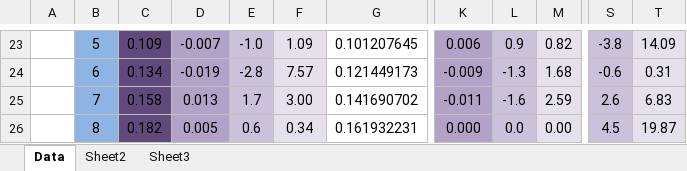
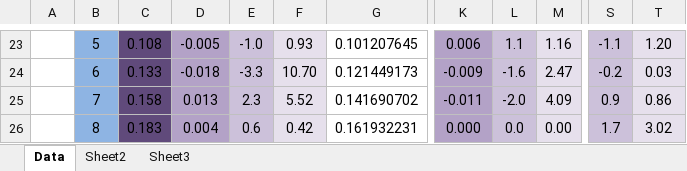
Before and after one commit to cao-jacky/degree_level2, an Excel workbook: lab_reports/viscosity_of_water/data/viscosity_of_water.xlsx, sheet Data, drawn as a sheet; only a part is shown, gaps mark what is left out; values as stored, in another font and other column widths than the file's, no borders; charts and pictures not drawn; the diff covers the shown part only; the diff names each change by its address in the sheet, - before the commit and + after, or states it on an @@ line.

Commit message:
data analysed, python, more work
lab report:
- raw data analysed and now more or less completed with it
- python graph with residuals created
- added graph into tex, along with new data

python:
- forgot to git add the new images

```diff
--- a/lab_reports/viscosity_of_water/data/viscosity_of_water.xlsx (sheet Data)
+++ b/lab_reports/viscosity_of_water/data/viscosity_of_water.xlsx (sheet Data)
-C23: 0.109
+C23: 0.108
-D23: -0.007
+D23: -0.005
-F23: 1.09
+F23: 0.93
-L23: 0.9
+L23: 1.1
-M23: 0.82
+M23: 1.16
-S23: -3.8
+S23: -1.1
-T23: 14.09
+T23: 1.20
-C24: 0.134
+C24: 0.133
-D24: -0.019
+D24: -0.018
-E24: -2.8
+E24: -3.3
-F24: 7.57
+F24: 10.70
-L24: -1.3
+L24: -1.6
-M24: 1.68
+M24: 2.47
-S24: -0.6
+S24: -0.2
-T24: 0.31
+T24: 0.03
-E25: 1.7
+E25: 2.3
-F25: 3.00
+F25: 5.52
-L25: -1.6
+L25: -2.0
-M25: 2.59
+M25: 4.09
-S25: 2.6
+S25: 0.9
-T25: 6.83
+T25: 0.86
-C26: 0.182
+C26: 0.183
-D26: 0.005
+D26: 0.004
-F26: 0.34
+F26: 0.42
-S26: 4.5
+S26: 1.7
-T26: 19.87
+T26: 3.02
```
Also changed, not shown: 12 added rows, 15 removed rows, 122 edited cells and cell formats elsewhere in this sheet, formulas that keep their value, charts or pictures, 16 other files.
